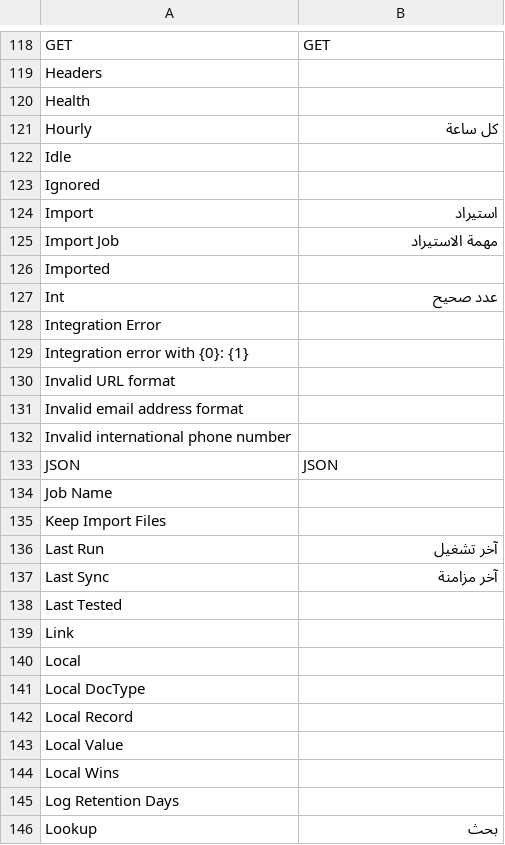
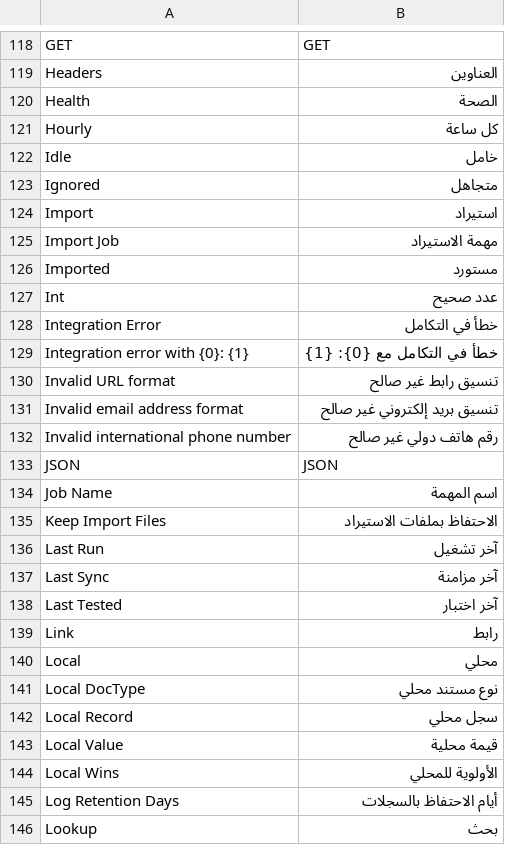
Before and after one commit to sarapil/databridge, a CSV file: databridge/translations/ar.csv, drawn as a sheet; only a part is shown, gaps mark what is left out; the diff covers the shown part only; the diff names each change by its address in the sheet, - before the commit and + after, or states it on an @@ line.

```diff
--- a/databridge/translations/ar.csv
+++ b/databridge/translations/ar.csv
-B119: (empty)
+B119: العناوين
-B120: (empty)
+B120: الصحة
-B122: (empty)
+B122: خامل
-B123: (empty)
+B123: متجاهل
-B126: (empty)
+B126: مستورد
-B128: (empty)
+B128: خطأ في التكامل
-B129: (empty)
+B129: خطأ في التكامل مع {0}: {1}
-B130: (empty)
+B130: تنسيق رابط غير صالح
-B131: (empty)
+B131: تنسيق بريد إلكتروني غير صالح
-B132: (empty)
+B132: رقم هاتف دولي غير صالح
-B134: (empty)
+B134: اسم المهمة
-B135: (empty)
+B135: الاحتفاظ بملفات الاستيراد
-B138: (empty)
+B138: آخر اختبار
-B139: (empty)
+B139: رابط
-B140: (empty)
+B140: محلي
-B141: (empty)
+B141: نوع مستند محلي
-B142: (empty)
+B142: سجل محلي
-B143: (empty)
+B143: قيمة محلية
-B144: (empty)
+B144: الأولوية للمحلي
-B145: (empty)
+B145: أيام الاحتفاظ بالسجلات
```
Also changed, not shown: 107 edited cells elsewhere in this file, 14 other files.
